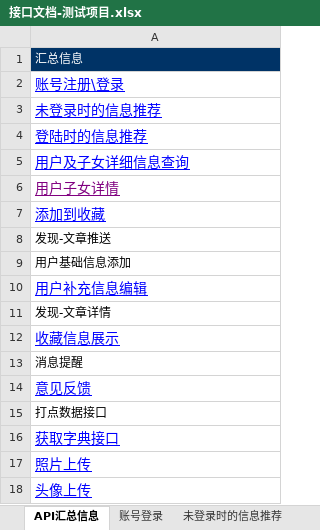
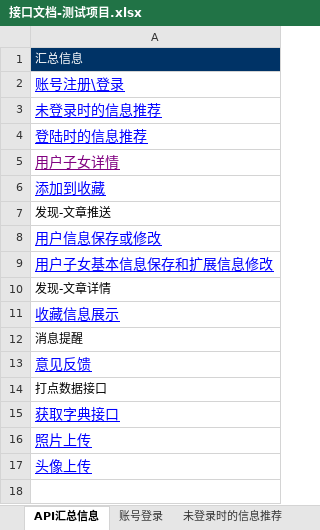
Before and after one commit to AlecxShi/xunli-project, an Excel workbook: src/main/file/接口文档-测试项目.xlsx, sheet API汇总信息, drawn as a sheet; values as stored, in another font and other column widths than the file's, no borders; removed rows and columns are numbered as before the commit, all else as after; the diff names each change by its address in the sheet, - before the commit and + after, or states it on an @@ line.

```diff
--- a/src/main/file/接口文档-测试项目.xlsx (sheet API汇总信息)
+++ b/src/main/file/接口文档-测试项目.xlsx (sheet API汇总信息)
-row 5: 用户及子女详细信息查询
-A8: 用户基础信息添加
+A8: 用户信息保存或修改
@@ A8 underline: off → on, text colour: black → #0000FF, text size: larger @@
-A9: 用户补充信息编辑
+A9: 用户子女基本信息保存和扩展信息修改
```
Also changed, not shown: sheet 用户子女补充信息编辑, sheet 保存用户信息或修改信息, other sheet tabs, 15 other files.
